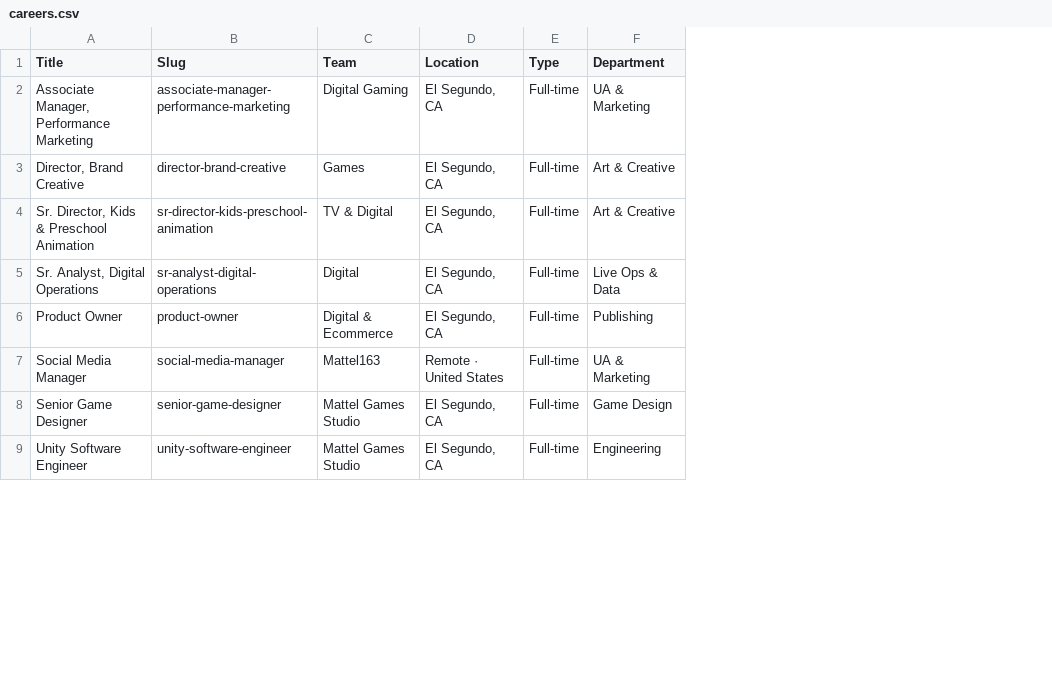
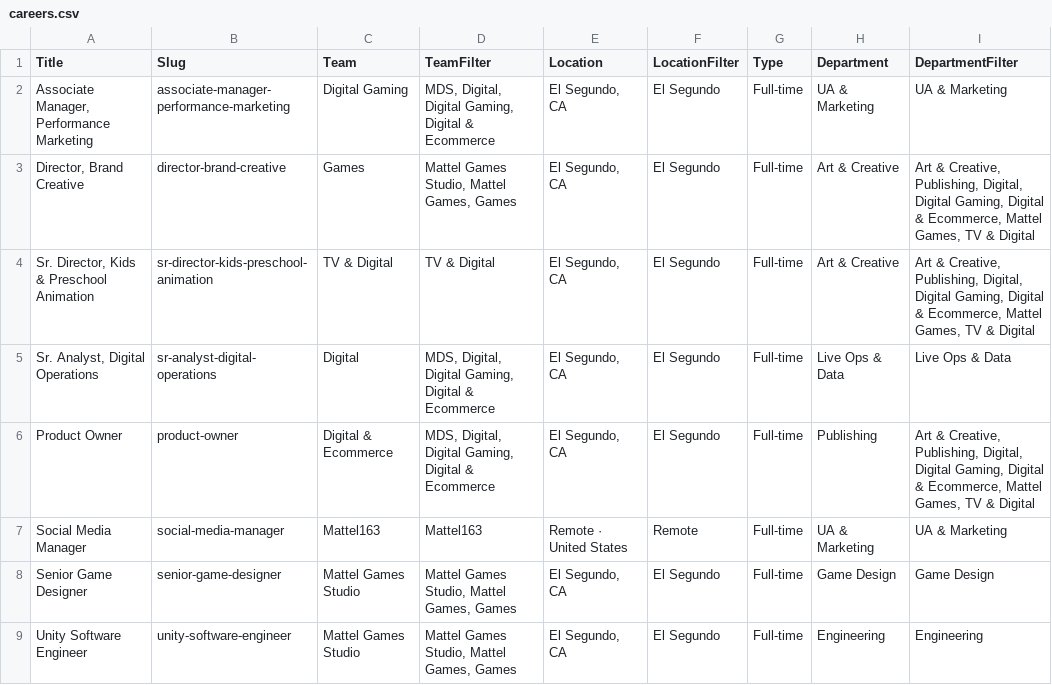
Before and after one commit to marcusliassides/mds-website-webflow, a CSV file: cms-collections/careers.csv, drawn as a sheet; only a part is shown; the diff names each change by its address in the sheet, - before the commit and + after, or states it on an @@ line.

```diff
--- a/cms-collections/careers.csv
+++ b/cms-collections/careers.csv
+column D (TeamFilter), rows 2-9: MDS, Digital, Digital Gaming, Digital & Ecommerce | Mattel Games Studio, Mattel Games, Games | TV & Digital | MDS, Digital, Digital Gaming, Digital & Ecommerce | MDS, Digital, Digital Gaming, Digital & Ecommerce | Mattel163 | Mattel Games Studio, Mattel Games, Games | Mattel Games Studio, Mattel Games, Games
+column F (LocationFilter), rows 2-9: El Segundo | El Segundo | El Segundo | El Segundo | El Segundo | Remote | El Segundo | El Segundo
+column I (DepartmentFilter), rows 2-9: UA & Marketing | Art & Creative, Publishing, Digital, Digital Gaming, Digital & Ecommerce, Mattel Games, TV & Digital | Art & Creative, Publishing, Digital, Digital Gaming, Digital & Ecommerce, Mattel Games, TV & Digital | Live Ops & Data | Art & Creative, Publishing, Digital, Digital Gaming, Digital & Ecommerce, Mattel Games, TV & Digital | UA & Marketing | Game Design | Engineering
```
Also changed, not shown: cms-collections/games.csv, cms-collections/news.csv, 22 other files.
